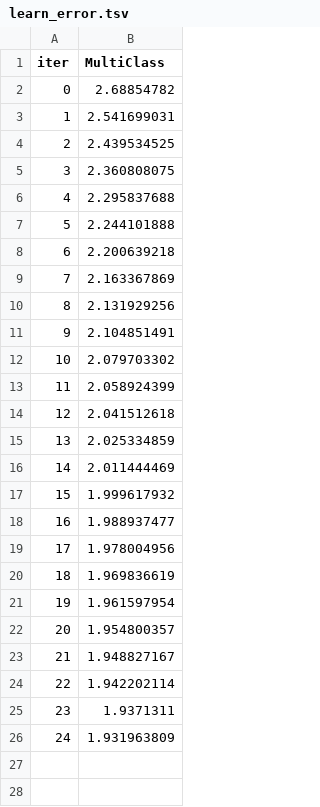
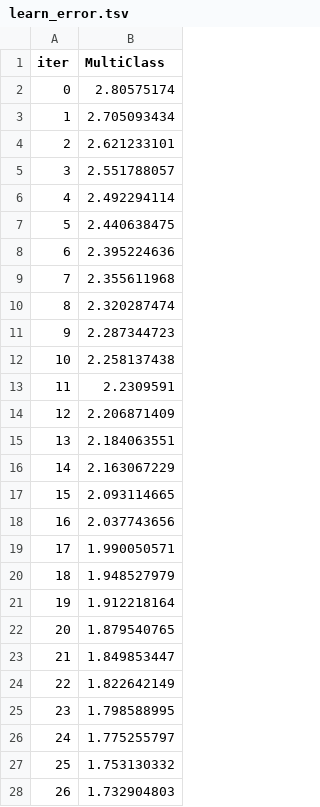
Before and after one commit to dylanskinner65/PitchPredictor, a TSV file: catboost_info/learn_error.tsv, drawn as a sheet; only a part is shown; the diff covers the shown part only.

```diff
--- a/catboost_info/learn_error.tsv
+++ b/catboost_info/learn_error.tsv
@@ -1,26 +1,28 @@
 iter	MultiClass
-0	2.68854782
-1	2.541699031
-2	2.439534525
-3	2.360808075
-4	2.295837688
-5	2.244101888
-6	2.200639218
-7	2.163367869
-8	2.131929256
-9	2.104851491
-10	2.079703302
-11	2.058924399
-12	2.041512618
-13	2.025334859
-14	2.011444469
-15	1.999617932
-16	1.988937477
-17	1.978004956
-18	1.969836619
-19	1.961597954
-20	1.954800357
-21	1.948827167
-22	1.942202114
-23	1.9371311
-24	1.931963809
+0	2.80575174
+1	2.705093434
+2	2.621233101
+3	2.551788057
+4	2.492294114
+5	2.440638475
+6	2.395224636
+7	2.355611968
+8	2.320287474
+9	2.287344723
+10	2.258137438
+11	2.2309591
+12	2.206871409
+13	2.184063551
+14	2.163067229
+15	2.093114665
+16	2.037743656
+17	1.990050571
+18	1.948527979
+19	1.912218164
+20	1.879540765
+21	1.849853447
+22	1.822642149
+23	1.798588995
+24	1.775255797
+25	1.753130332
+26	1.732904803
```
Also changed, not shown: 3 added rows elsewhere in this file, catboost_info/test_error.tsv, catboost_info/time_left.tsv, 3 other files.
